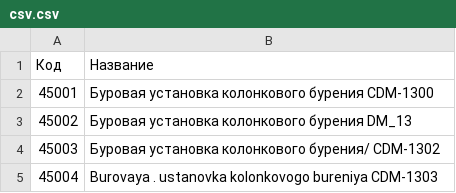
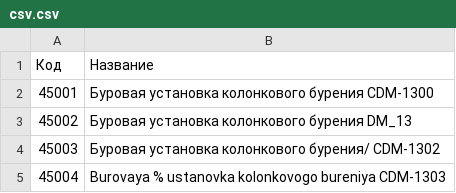
Before and after one commit to Sergkuzen/localhost, a CSV file: csv.csv, drawn as a sheet.

```diff
--- a/csv.csv
+++ b/csv.csv
@@ -4,2 +4,2 @@
 45003,Буровая установка колонкового бурения/ CDM-1302
-45004,Burovaya . ustanovka kolonkovogo bureniya CDM-1303
+45004,Burovaya % ustanovka kolonkovogo bureniya CDM-1303
```
Also changed, not shown: 5 other files.
